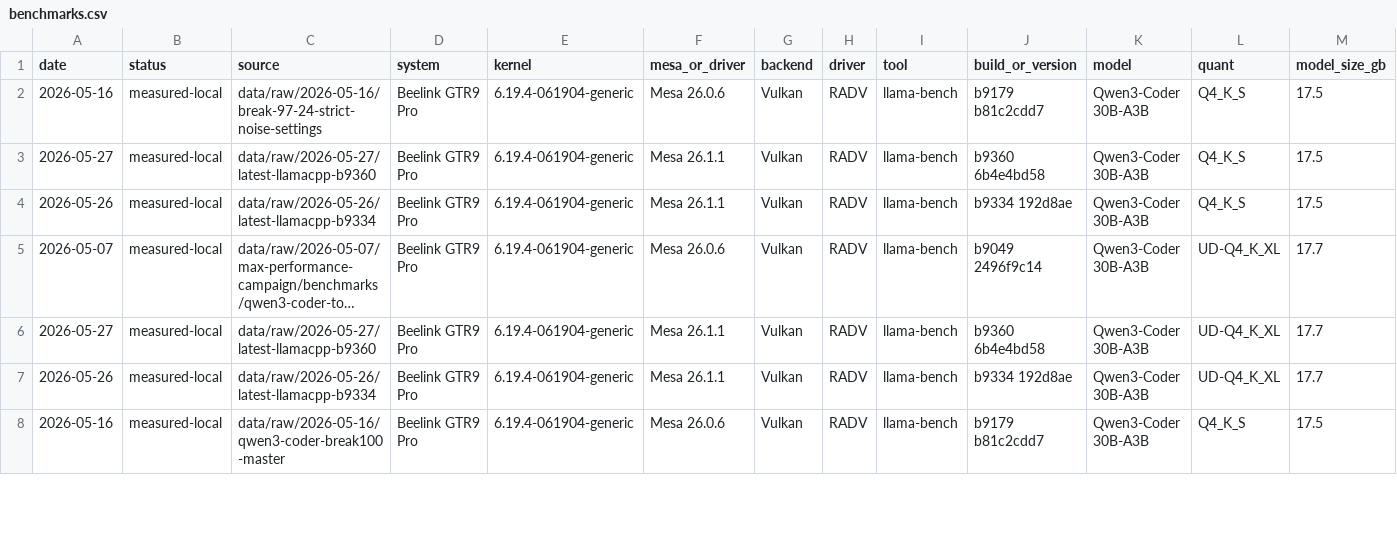
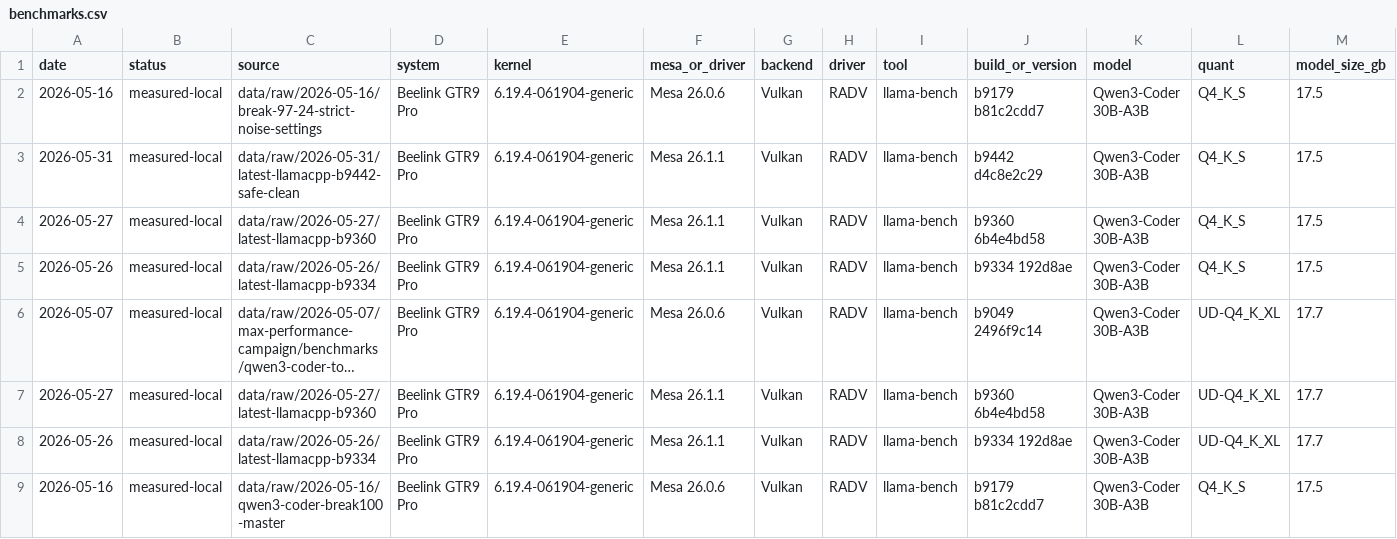
Before and after one commit to Fail-Safe/strix-halo-guide, a CSV file: data/benchmarks.csv, drawn as a sheet; only a part is shown; long unchanged cells end in …; rows hold the shown columns only; the diff names each change by its address in the sheet, - before the commit and + after, or states it on an @@ line.

Commit message:
docs: refresh latest stack and sharing notes

```diff
--- a/data/benchmarks.csv
+++ b/data/benchmarks.csv
+row 3: 2026-05-31 | measured-local | data/raw/2026-05-31/latest-llamacpp-b9442-safe-clean | Beelink GTR9 Pro | 6.19.4-061904-generic | Mesa 26.1.1 | Vulkan | RADV | llama-bench | b9442 d4c8e2c29 | Qwen3-Coder 30B-A3B | Q4_K_S | 17.5
```
Also changed, not shown: 14 other files.
